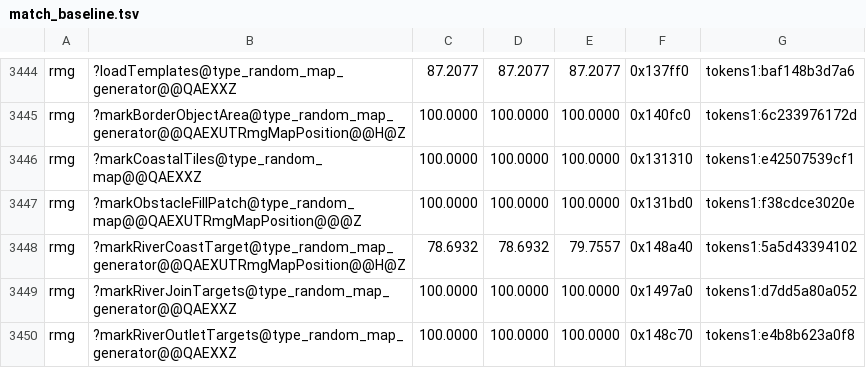
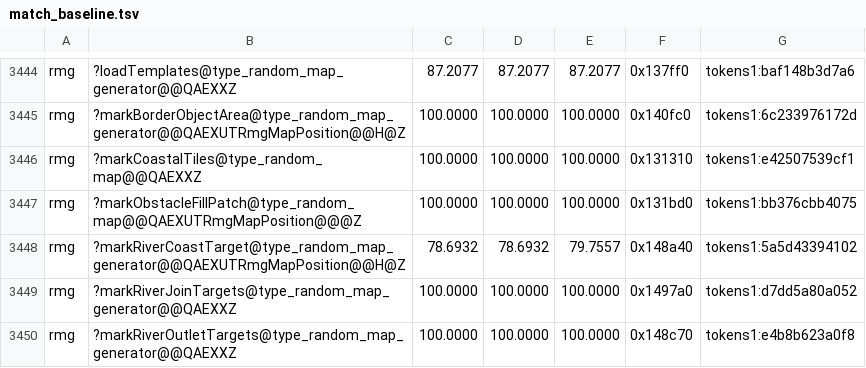
Before and after one commit to philipmendocino/homm3-decomp, a TSV file: config/match_baseline.tsv, drawn as a sheet; only a part is shown, gaps mark what is left out.

```diff
--- a/config/match_baseline.tsv
+++ b/config/match_baseline.tsv
@@ -3446,3 +3446,3 @@ rmg	?markBorderObjectArea@type_random_map_generator@@QAEXUTRmgMapPosition@@H@Z	1
 rmg	?markCoastalTiles@type_random_map@@QAEXXZ	100.0000	100.0000	100.0000	0x131310	tokens1:e42507539cf1
-rmg	?markObstacleFillPatch@type_random_map@@QAEXUTRmgMapPosition@@@Z	100.0000	100.0000	100.0000	0x131bd0	tokens1:f38cdce3020e
+rmg	?markObstacleFillPatch@type_random_map@@QAEXUTRmgMapPosition@@@Z	100.0000	100.0000	100.0000	0x131bd0	tokens1:bb376cbb4075
 rmg	?markRiverCoastTarget@type_random_map_generator@@QAEXUTRmgMapPosition@@H@Z	78.6932	78.6932	79.7557	0x148a40	tokens1:5a5d43394102
```
Also changed, not shown: config/match_baseline.h3maped.tsv, 3 other files.
